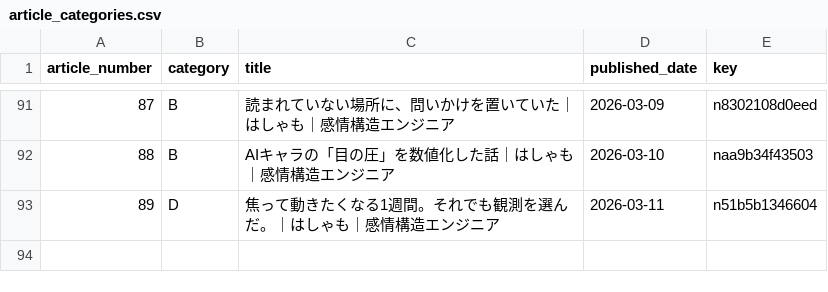
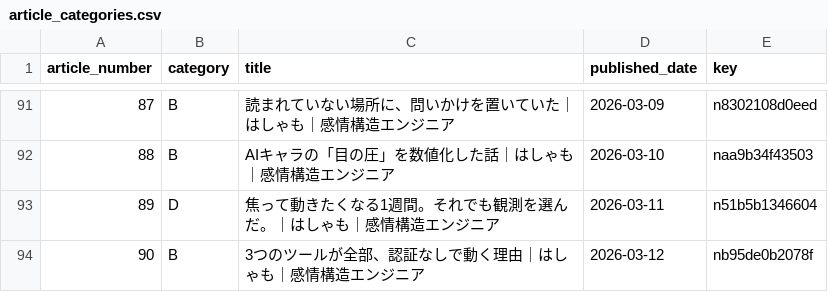
Before and after one commit to hasyamo/note-stats-tracker, a CSV file: data/article_categories.csv, drawn as a sheet; only a part is shown, gaps mark what is left out; the diff names each change by its address in the sheet, - before the commit and + after, or states it on an @@ line.

Commit message:
add 2026-03-12 #90

```diff
--- a/data/article_categories.csv
+++ b/data/article_categories.csv
+row 94: 90 | B | 3つのツールが全部、認証なしで動く理由｜はしゃも｜感情構造エンジニア | 2026-03-12 | nb95de0b2078f
```
